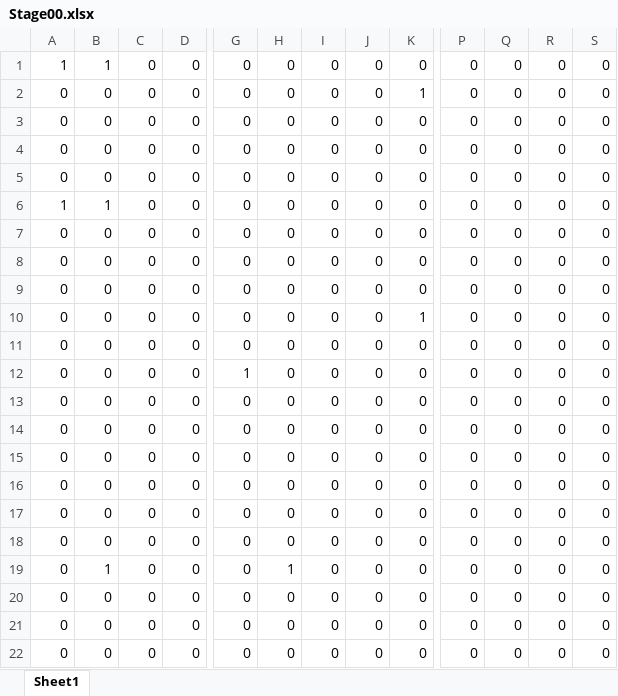
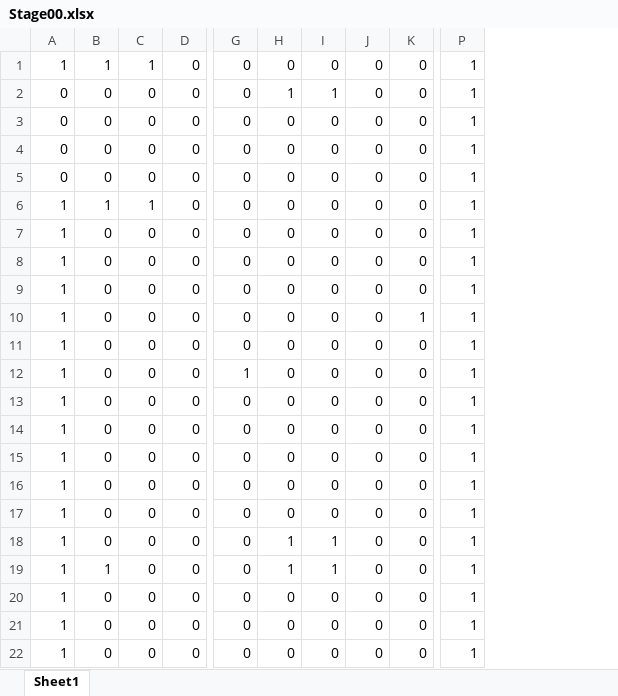
Before and after one commit to keniti005/MyFirstGame, an Excel workbook: assets/Stage00.xlsx, sheet Sheet1, drawn as a sheet; only a part is shown, gaps mark what is left out; values as stored, in another font and other column widths than the file's, no borders; conditional formats not drawn; removed rows and columns are numbered as before the commit, all else as after; the diff names each change by its address in the sheet, - before the commit and + after, or states it on an @@ line.

```diff
--- a/assets/Stage00.xlsx (sheet Sheet1)
+++ b/assets/Stage00.xlsx (sheet Sheet1)
-column P, rows 1-22: all 0
-column Q, rows 1-22: all 0
-column R, rows 1-22: all 0
-column S, rows 1-22: all 0
+column P, rows 1-22: all 1
-C1: 0
+C1: 1
-H2: 0
+H2: 1
-I2: 0
+I2: 1
-K2: 1
+K2: 0
-C6: 0
+C6: 1
-A7:A22: 0
+A7:A22: 1
-H18: 0
+H18: 1
-I18:I19: 0
+I18:I19: 1
```
Also changed, not shown: 5 other files.
